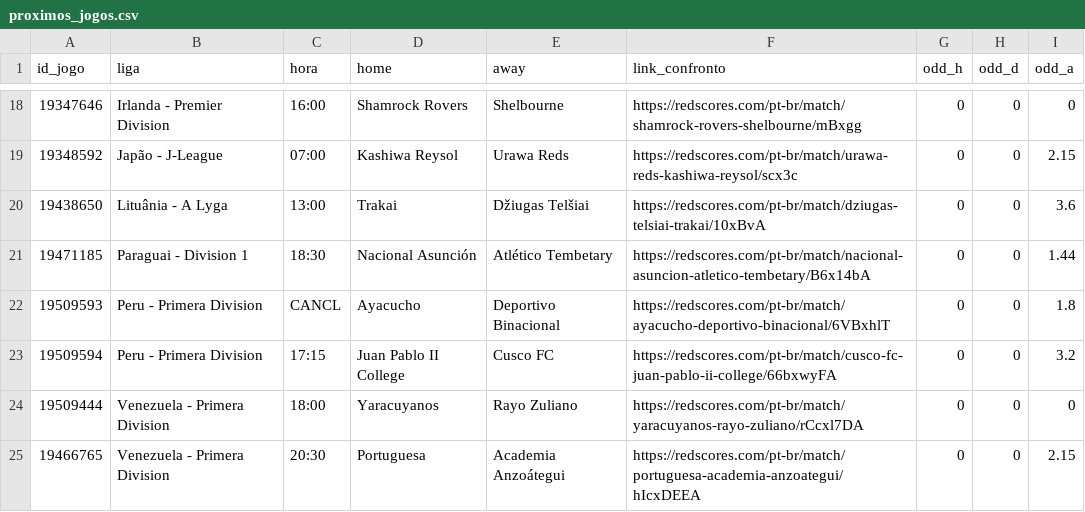
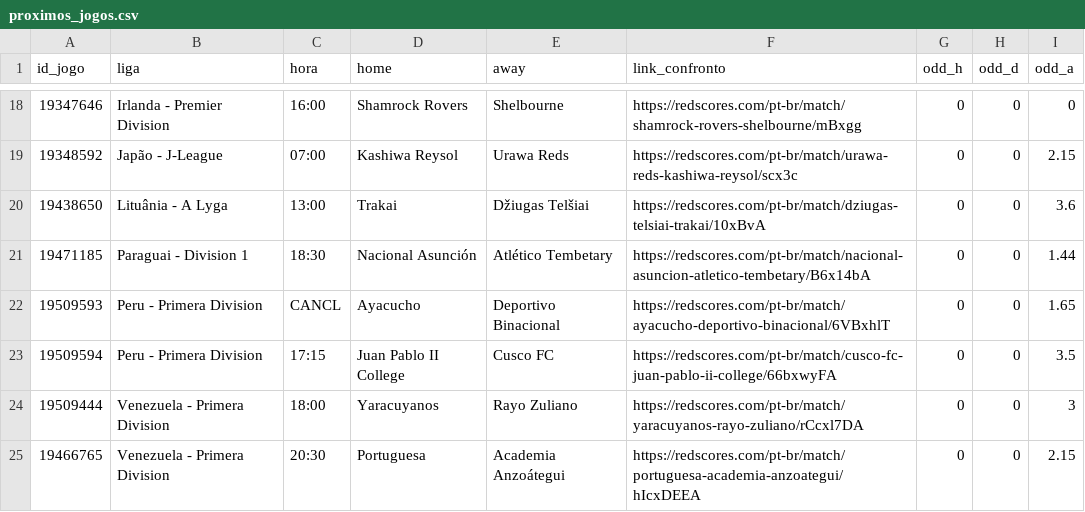
Before and after one commit to rafa3lsilva/webscrapping_redscore, a CSV file: proximos_jogos.csv, drawn as a sheet; only a part is shown, gaps mark what is left out.

```diff
--- a/proximos_jogos.csv
+++ b/proximos_jogos.csv
@@ -21,5 +21,5 @@ id_jogo,liga,hora,home,away,link_confronto,odd_h,odd_d,odd_a
 19471185,Paraguai - Division 1,18:30,Nacional Asunción,Atlético Tembetary,https://redscores.com/pt-br/match/nacional-asuncion-atletico-tembetary/B6x14bA,0,0,1.44
-19509593,Peru - Primera Division,CANCL,Ayacucho,Deportivo Binacional,https://redscores.com/pt-br/match/ayacucho-deportivo-binacional/6VBxhlT,0,0,1.8
-19509594,Peru - Primera Division,17:15,Juan Pablo II College,Cusco FC,https://redscores.com/pt-br/match/cusco-fc-juan-pablo-ii-college/66bxwyFA,0,0,3.2
-19509444,Venezuela - Primera Division,18:00,Yaracuyanos,Rayo Zuliano,https://redscores.com/pt-br/match/yaracuyanos-rayo-zuliano/rCcxl7DA,0,0,0
+19509593,Peru - Primera Division,CANCL,Ayacucho,Deportivo Binacional,https://redscores.com/pt-br/match/ayacucho-deportivo-binacional/6VBxhlT,0,0,1.65
+19509594,Peru - Primera Division,17:15,Juan Pablo II College,Cusco FC,https://redscores.com/pt-br/match/cusco-fc-juan-pablo-ii-college/66bxwyFA,0,0,3.5
+19509444,Venezuela - Primera Division,18:00,Yaracuyanos,Rayo Zuliano,https://redscores.com/pt-br/match/yaracuyanos-rayo-zuliano/rCcxl7DA,0,0,3
 19466765,Venezuela - Primera Division,20:30,Portuguesa,Academia Anzoátegui,https://redscores.com/pt-br/match/portuguesa-academia-anzoategui/hIcxDEEA,0,0,2.15
```
Also changed, not shown: dados_redscore.csv, 3 other files.
